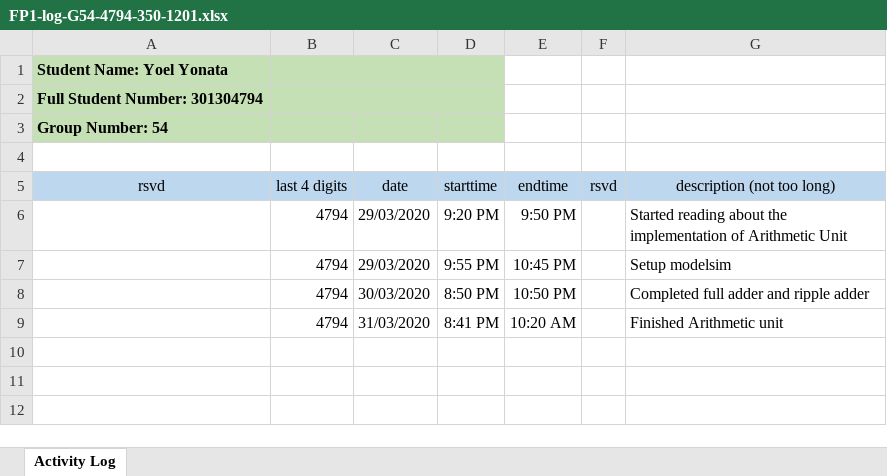
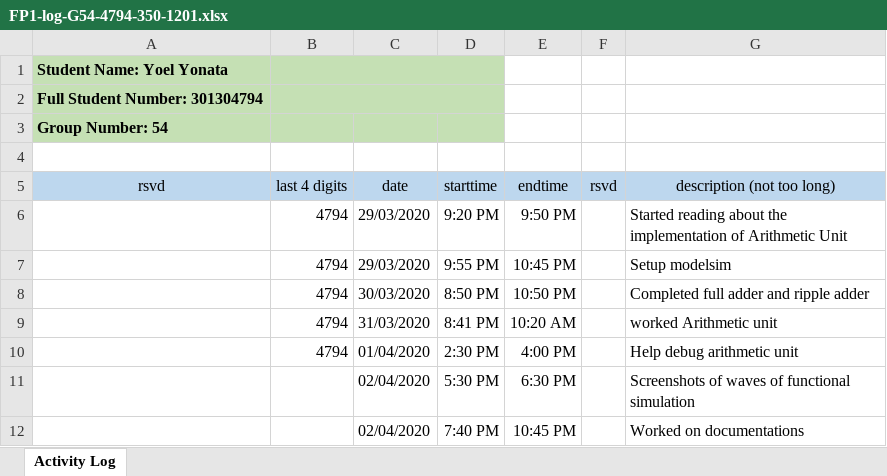
Before and after one commit to ChicoRao/ENSC350FP, an Excel workbook: ExU/Documentation/FP1-log-G54-4794-350-1201.xlsx, sheet Activity Log, drawn as a sheet; values as stored, in another font and other column widths than the file's, no borders; the diff names each change by its address in the sheet, - before the commit and + after, or states it on an @@ line.

Commit message:
adding screenshots on documentations

```diff
--- a/ExU/Documentation/FP1-log-G54-4794-350-1201.xlsx (sheet Activity Log)
+++ b/ExU/Documentation/FP1-log-G54-4794-350-1201.xlsx (sheet Activity Log)
-G9 (description (not too long)): Finished Arithmetic unit
+G9 (description (not too long)): worked Arithmetic unit
+row 10:  | 4794 | 01/04/2020 | 2:30 PM | 4:00 PM |  | Help debug arithmetic unit
+row 11:  |  | 02/04/2020 | 5:30 PM | 6:30 PM |  | Screenshots of waves of functional simulation
+row 12:  |  | 02/04/2020 | 7:40 PM | 10:45 PM |  | Worked on documentations
```
Also changed, not shown: 6 other files.
